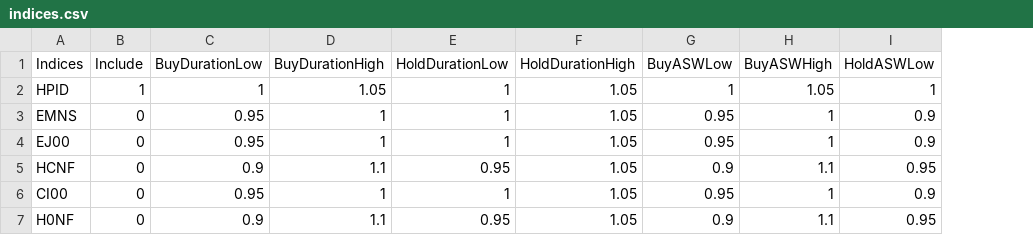
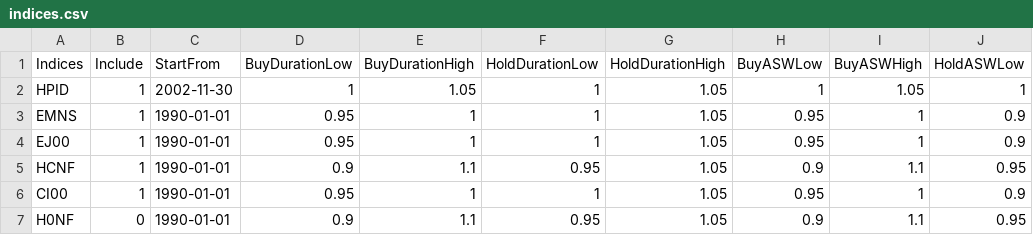
Before and after one commit to halfnet/BacktestR, a CSV file: indices.csv, drawn as a sheet; only a part is shown; the diff names each change by its address in the sheet, - before the commit and + after, or states it on an @@ line.

Commit message:
added data check refactored code to be modular

```diff
--- a/indices.csv
+++ b/indices.csv
+column C (StartFrom), rows 2-7: 2002-11-30 | 1990-01-01 | 1990-01-01 | 1990-01-01 | 1990-01-01 | 1990-01-01
-B3:B6 (Include): 0
+B3:B6 (Include): 1
```
Also changed, not shown: parameters.csv, 2 other files.
